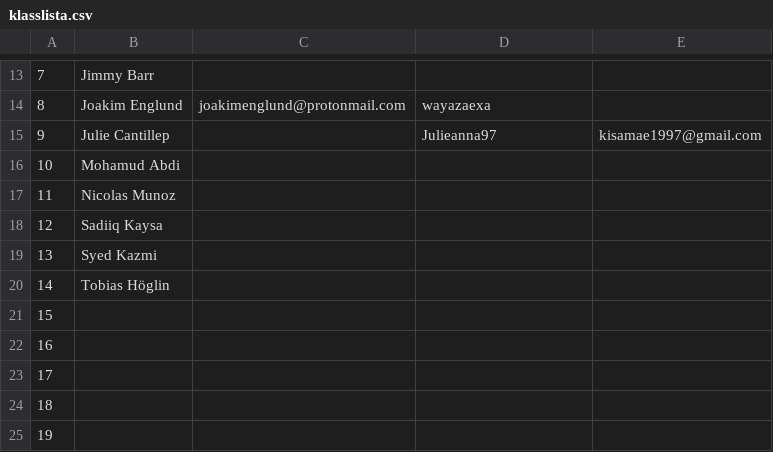
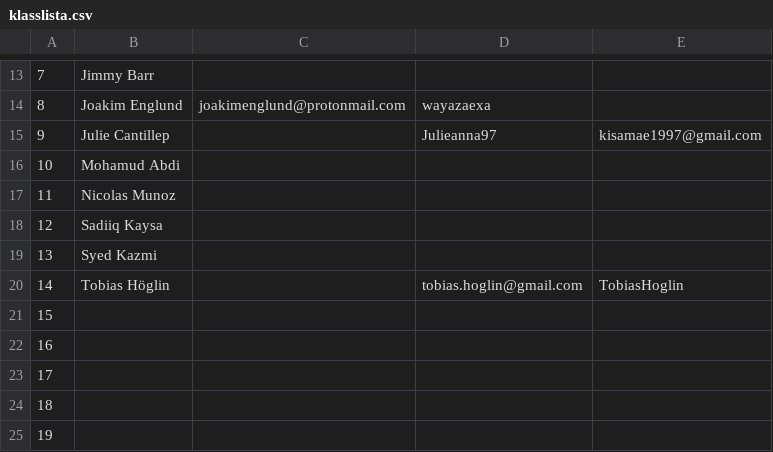
Before and after one commit to michellundell/klasslista, a CSV file: klasslista.csv, drawn as a sheet; only a part is shown, gaps mark what is left out.

Commit message:
hej

```diff
--- a/klasslista.csv
+++ b/klasslista.csv
@@ -19,3 +19,3 @@
 13,Syed Kazmi,,
-14,Tobias Höglin,,
+14,Tobias Höglin,, tobias.hoglin@gmail.com, TobiasHoglin
 15,
```
